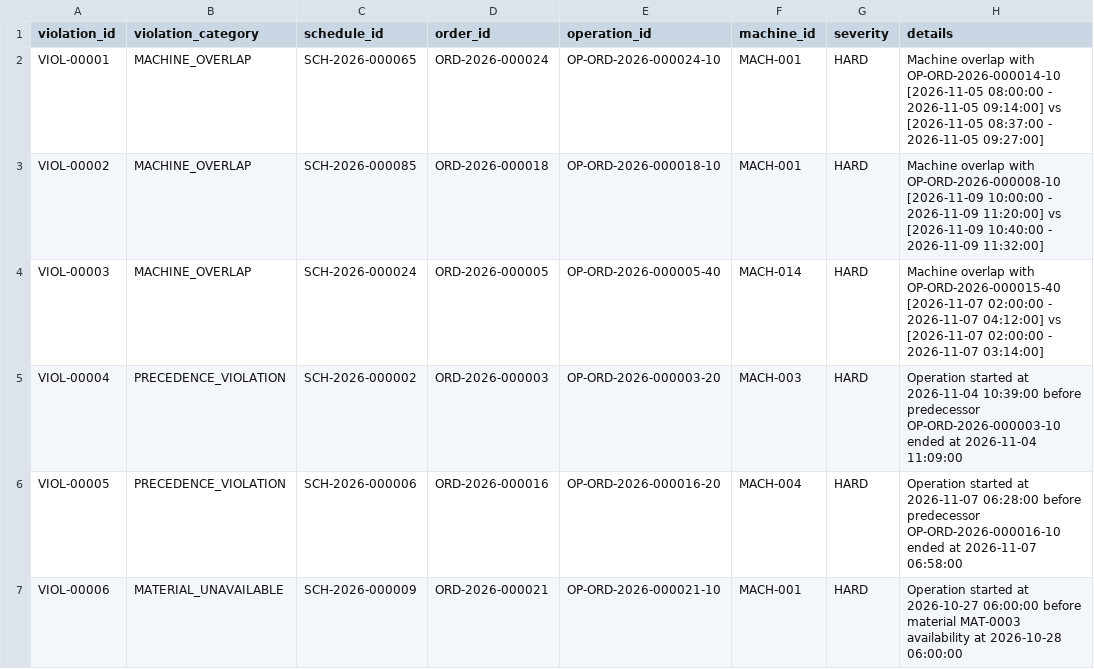
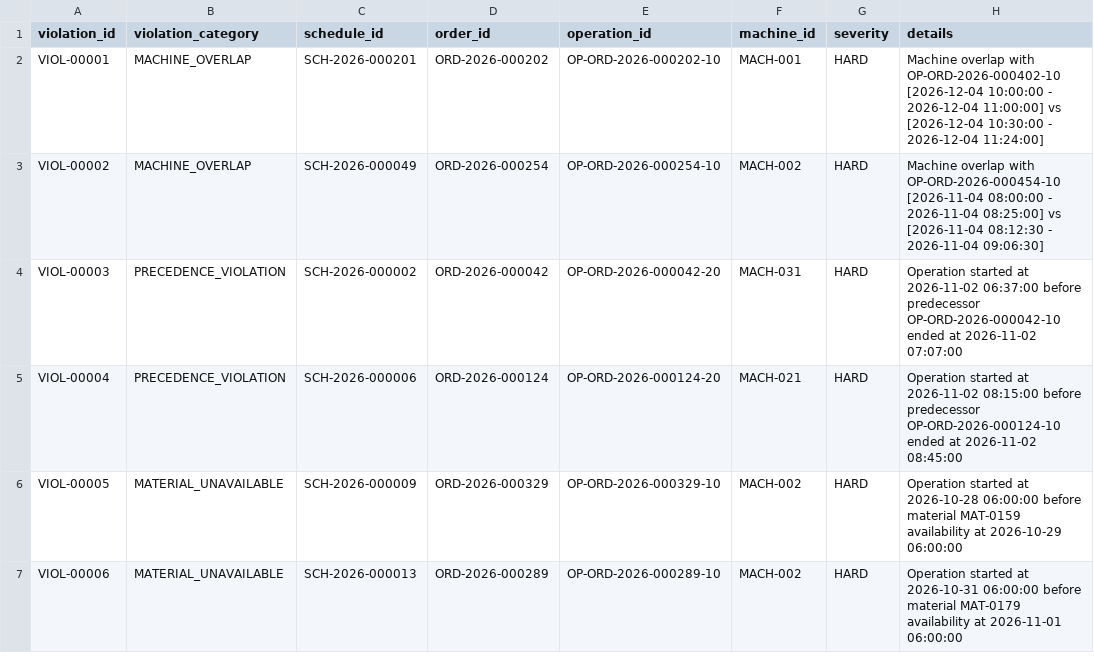
Before and after one commit to madhumitha81-coder/Smart-Manufacturing-Production-Scheduling-System, a CSV file: outputs/violations.csv, drawn as a sheet; only a part is shown; the diff covers the shown part only.

```diff
--- a/outputs/violations.csv
+++ b/outputs/violations.csv
@@ -1,7 +1,7 @@
 violation_id,violation_category,schedule_id,order_id,operation_id,machine_id,severity,details
-VIOL-00001,MACHINE_OVERLAP,SCH-2026-000065,ORD-2026-000024,OP-ORD-2026-000024-10,MACH-001,HARD,Machine overlap with OP-ORD-2026-000014-10 [2026-11-05 08:00:00 - 2026-11-05 09:14:00] vs [2026-11-05 08:37:00 - 2026-11-05 09:27:00]
-VIOL-00002,MACHINE_OVERLAP,SCH-2026-000085,ORD-2026-000018,OP-ORD-2026-000018-10,MACH-001,HARD,Machine overlap with OP-ORD-2026-000008-10 [2026-11-09 10:00:00 - 2026-11-09 11:20:00] vs [2026-11-09 10:40:00 - 2026-11-09 11:32:00]
-VIOL-00003,MACHINE_OVERLAP,SCH-2026-000024,ORD-2026-000005,OP-ORD-2026-000005-40,MACH-014,HARD,Machine overlap with OP-ORD-2026-000015-40 [2026-11-07 02:00:00 - 2026-11-07 04:12:00] vs [2026-11-07 02:00:00 - 2026-11-07 03:14:00]
-VIOL-00004,PRECEDENCE_VIOLATION,SCH-2026-000002,ORD-2026-000003,OP-ORD-2026-000003-20,MACH-003,HARD,Operation started at 2026-11-04 10:39:00 before predecessor OP-ORD-2026-000003-10 ended at 2026-11-04 11:09:00
-VIOL-00005,PRECEDENCE_VIOLATION,SCH-2026-000006,ORD-2026-000016,OP-ORD-2026-000016-20,MACH-004,HARD,Operation started at 2026-11-07 06:28:00 before predecessor OP-ORD-2026-000016-10 ended at 2026-11-07 06:58:00
-VIOL-00006,MATERIAL_UNAVAILABLE,SCH-2026-000009,ORD-2026-000021,OP-ORD-2026-000021-10,MACH-001,HARD,Operation started at 2026-10-27 06:00:00 before material MAT-0003 availability at 2026-10-28 06:00:00
+VIOL-00001,MACHINE_OVERLAP,SCH-2026-000201,ORD-2026-000202,OP-ORD-2026-000202-10,MACH-001,HARD,Machine overlap with OP-ORD-2026-000402-10 [2026-12-04 10:00:00 - 2026-12-04 11:00:00] vs [2026-12-04 10:30:00 - 2026-12-04 11:24:00]
+VIOL-00002,MACHINE_OVERLAP,SCH-2026-000049,ORD-2026-000254,OP-ORD-2026-000254-10,MACH-002,HARD,Machine overlap with OP-ORD-2026-000454-10 [2026-11-04 08:00:00 - 2026-11-04 08:25:00] vs [2026-11-04 08:12:30 - 2026-11-04 09:06:30]
+VIOL-00003,PRECEDENCE_VIOLATION,SCH-2026-000002,ORD-2026-000042,OP-ORD-2026-000042-20,MACH-031,HARD,Operation started at 2026-11-02 06:37:00 before predecessor OP-ORD-2026-000042-10 ended at 2026-11-02 07:07:00
+VIOL-00004,PRECEDENCE_VIOLATION,SCH-2026-000006,ORD-2026-000124,OP-ORD-2026-000124-20,MACH-021,HARD,Operation started at 2026-11-02 08:15:00 before predecessor OP-ORD-2026-000124-10 ended at 2026-11-02 08:45:00
+VIOL-00005,MATERIAL_UNAVAILABLE,SCH-2026-000009,ORD-2026-000329,OP-ORD-2026-000329-10,MACH-002,HARD,Operation started at 2026-10-28 06:00:00 before material MAT-0159 availability at 2026-10-29 06:00:00
+VIOL-00006,MATERIAL_UNAVAILABLE,SCH-2026-000013,ORD-2026-000289,OP-ORD-2026-000289-10,MACH-002,HARD,Operation started at 2026-10-31 06:00:00 before material MAT-0179 availability at 2026-11-01 06:00:00
```
Also changed, not shown: 1 removed row and 21 edited cells elsewhere in this file, data/changeover_matrix.csv, data/ground_truth.csv, 15 other files.
